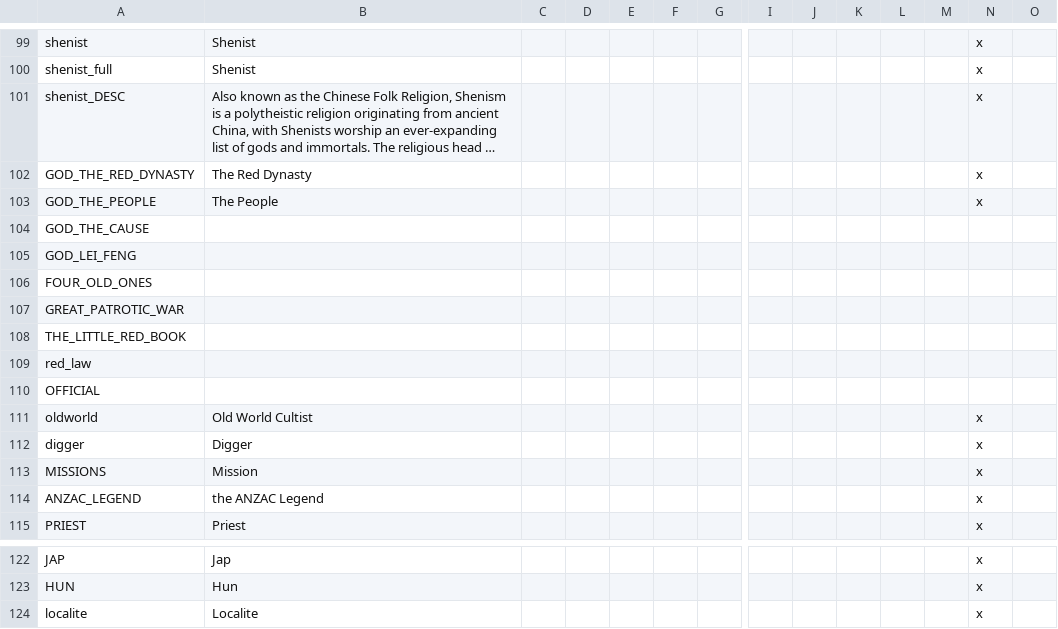
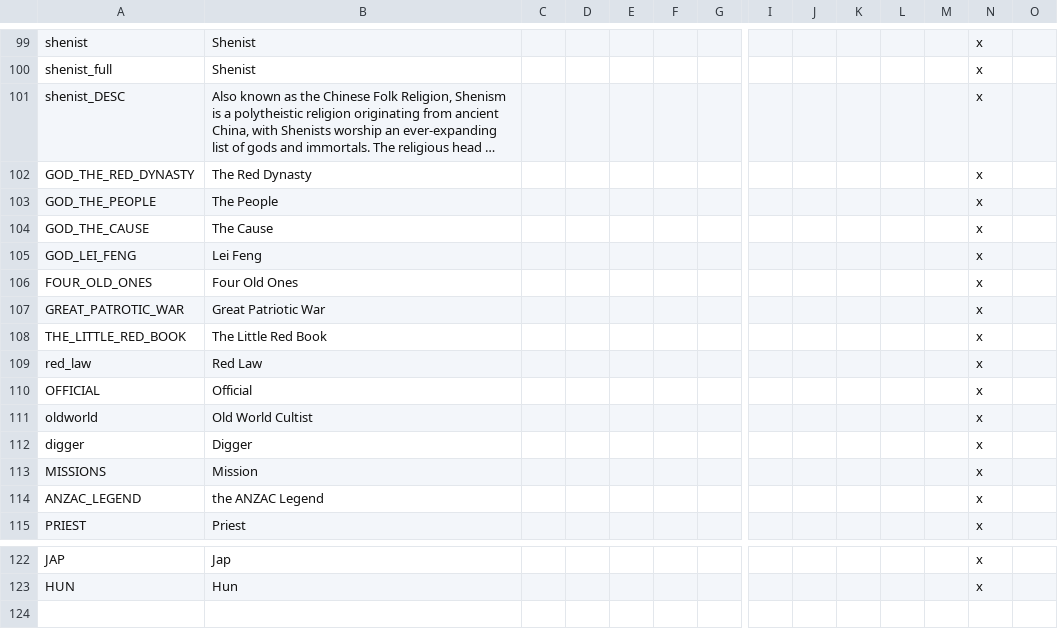
Before and after one commit to Spirintus/ate-down-under, a CSV file: atedu/localisation/religions.csv, drawn as a sheet; only a part is shown, gaps mark what is left out; long unchanged cells end in …; rows hold the shown columns only; the diff names each change by its address in the sheet, - before the commit and + after, or states it on an @@ line.

```diff
--- a/atedu/localisation/religions.csv
+++ b/atedu/localisation/religions.csv
-B104: (empty)
+B104: The Cause
-N104:N110: (empty)
+N104:N110: x
-B105: (empty)
+B105: Lei Feng
-B106: (empty)
+B106: Four Old Ones
-B107: (empty)
+B107: Great Patriotic War
-B108: (empty)
+B108: The Little Red Book
-B109: (empty)
+B109: Red Law
-B110: (empty)
+B110: Official
-row 124: localite | Localite |  |  |  |  |  |  |  |  |  |  | x
```
Also changed, not shown: atedu/map/definition.csv, 11 other files.
